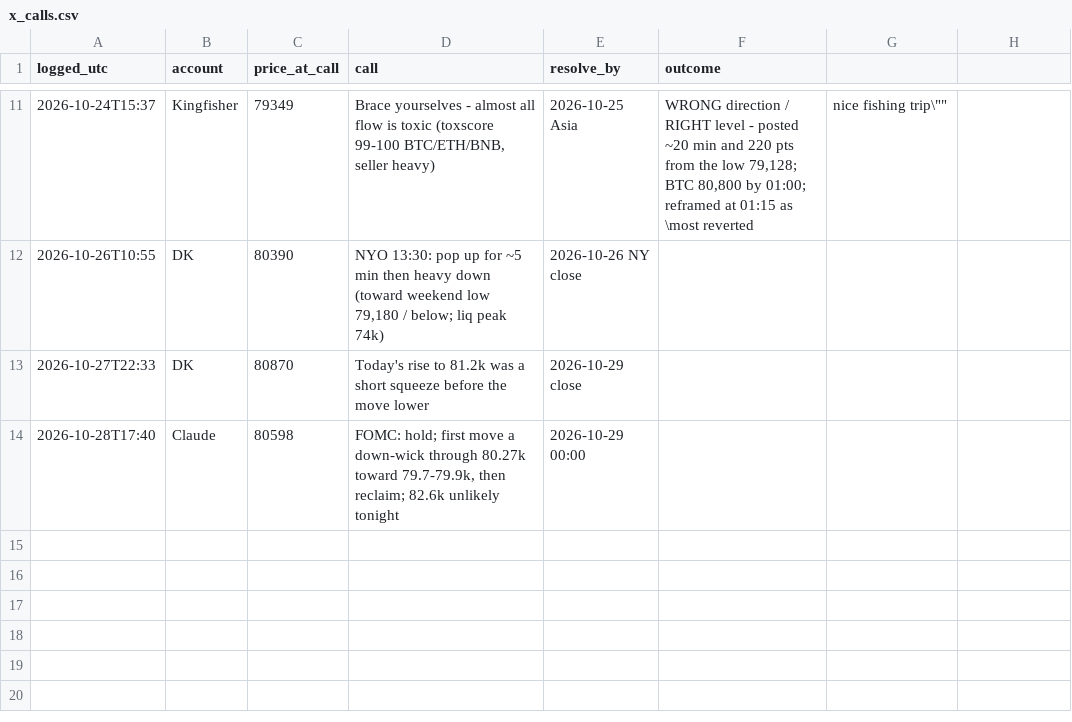
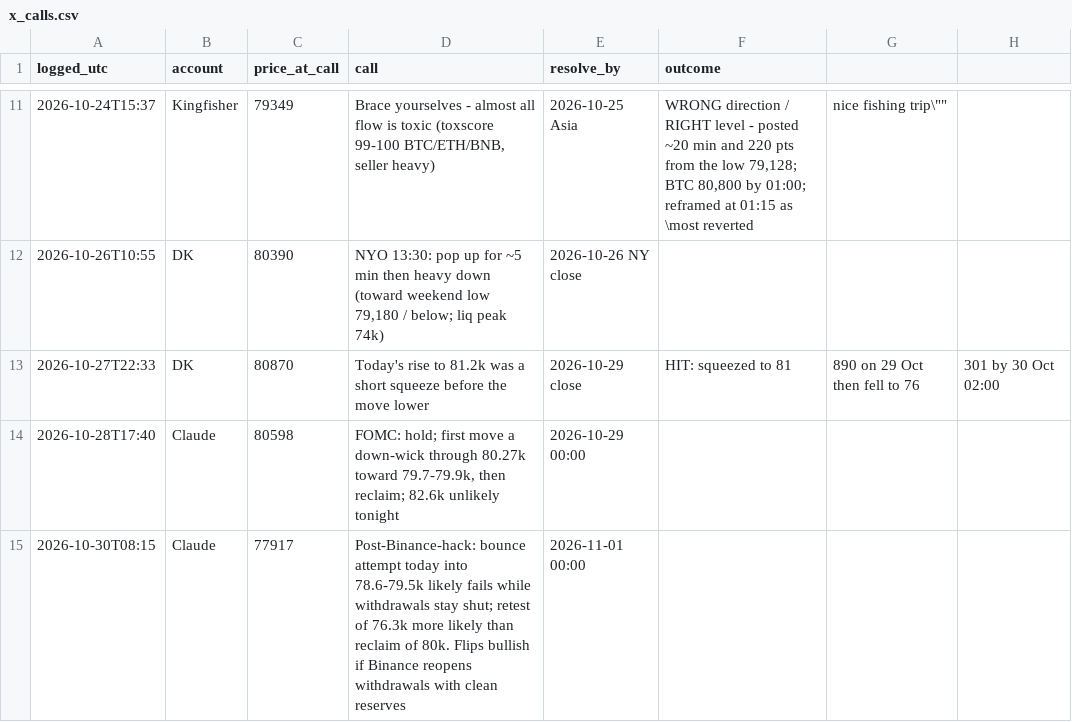
Before and after one commit to davekirk83-stack/qlab, a CSV file: runs/lines/x_calls.csv, drawn as a sheet; only a part is shown, gaps mark what is left out.

```diff
--- a/runs/lines/x_calls.csv
+++ b/runs/lines/x_calls.csv
@@ -12,3 +12,4 @@ logged_utc,account,price_at_call,call,resolve_by,outcome
 2026-10-26T10:55,DK,80390,"NYO 13:30: pop up for ~5 min then heavy down (toward weekend low 79,180 / below; liq peak 74k)",2026-10-26 NY close,
-2026-10-27T22:33,DK,80870,"Today's rise to 81.2k was a short squeeze before the move lower",2026-10-29 close,
+2026-10-27T22:33,DK,80870,"Today's rise to 81.2k was a short squeeze before the move lower",2026-10-29 close,HIT: squeezed to 81,890 on 29 Oct then fell to 76,301 by 30 Oct 02:00
 2026-10-28T17:40,Claude,80598,"FOMC: hold; first move a down-wick through 80.27k toward 79.7-79.9k, then reclaim; 82.6k unlikely tonight",2026-10-29 00:00,
+2026-10-30T08:15,Claude,77917,"Post-Binance-hack: bounce attempt today into 78.6-79.5k likely fails while withdrawals stay shut; retest of 76.3k more likely than reclaim of 80k. Flips bullish if Binance reopens withdrawals with clean reserves",2026-11-01 00:00,
```
